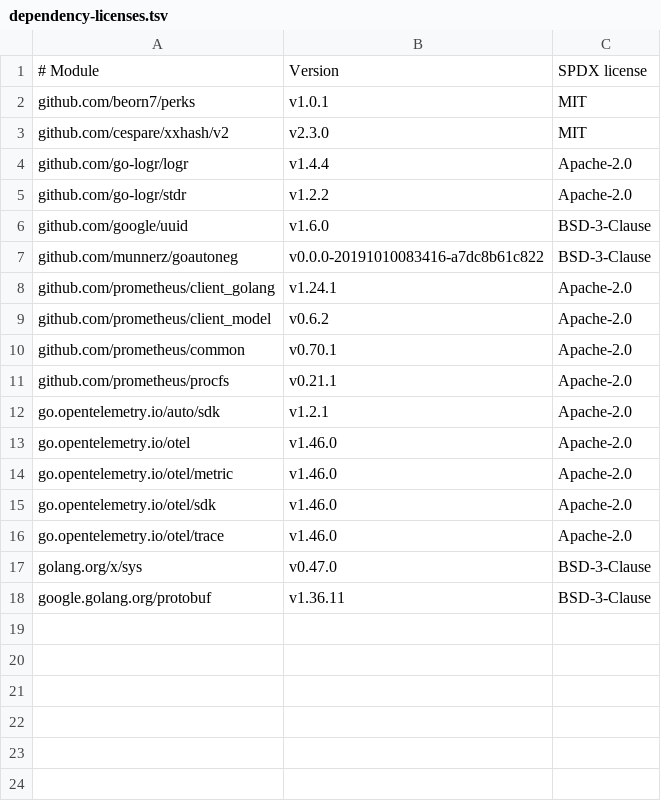
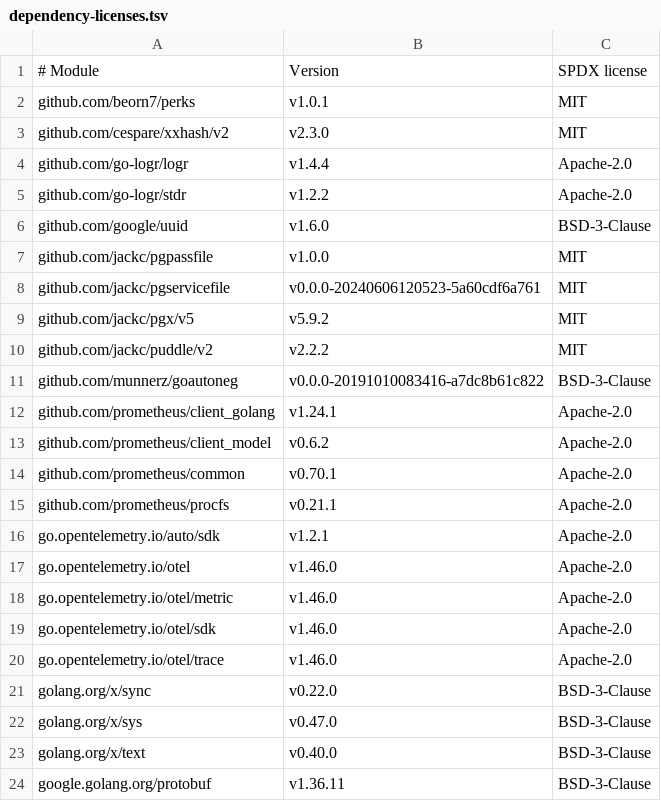
Before and after one commit to bdobrica/ThinkPixelAR, a TSV file: build/dependency-licenses.tsv, drawn as a sheet.

```diff
--- a/build/dependency-licenses.tsv
+++ b/build/dependency-licenses.tsv
@@ -6,2 +6,6 @@ github.com/go-logr/stdr	v1.2.2	Apache-2.0
 github.com/google/uuid	v1.6.0	BSD-3-Clause
+github.com/jackc/pgpassfile	v1.0.0	MIT
+github.com/jackc/pgservicefile	v0.0.0-20240606120523-5a60cdf6a761	MIT
+github.com/jackc/pgx/v5	v5.9.2	MIT
+github.com/jackc/puddle/v2	v2.2.2	MIT
 github.com/munnerz/goautoneg	v0.0.0-20191010083416-a7dc8b61c822	BSD-3-Clause
@@ -16,3 +20,5 @@ go.opentelemetry.io/otel/sdk	v1.46.0	Apache-2.0
 go.opentelemetry.io/otel/trace	v1.46.0	Apache-2.0
+golang.org/x/sync	v0.22.0	BSD-3-Clause
 golang.org/x/sys	v0.47.0	BSD-3-Clause
+golang.org/x/text	v0.40.0	BSD-3-Clause
 google.golang.org/protobuf	v1.36.11	BSD-3-Clause
```
Also changed, not shown: 5 other files.
